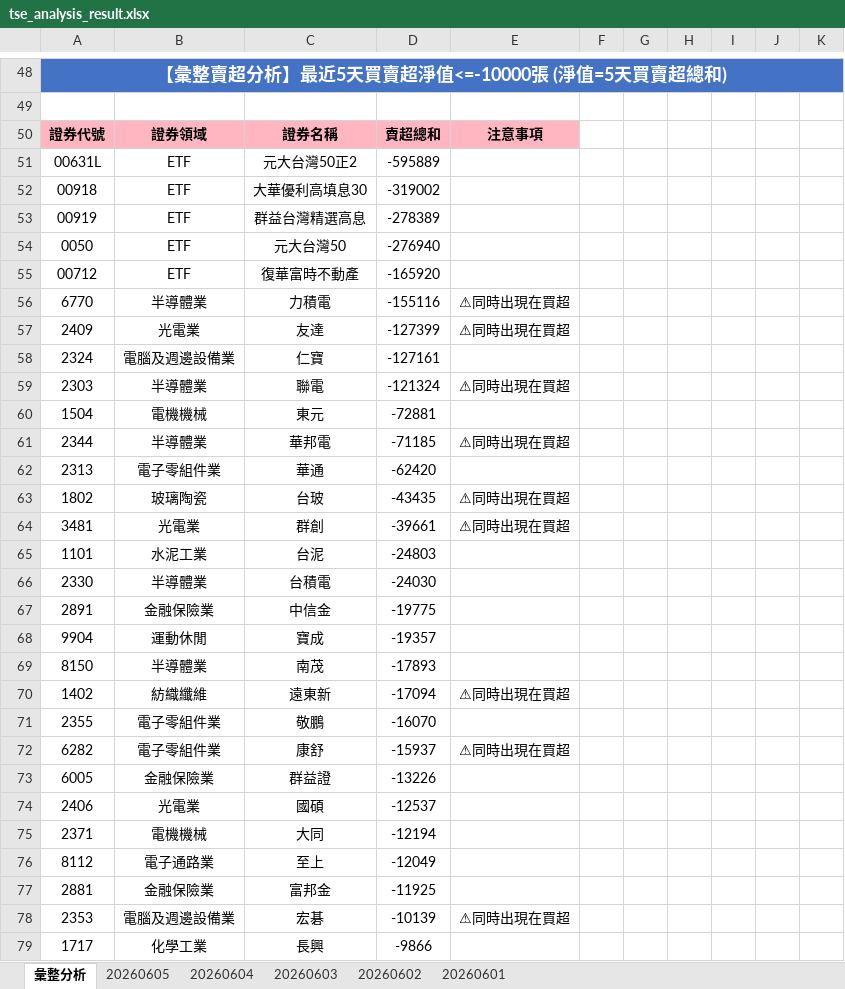
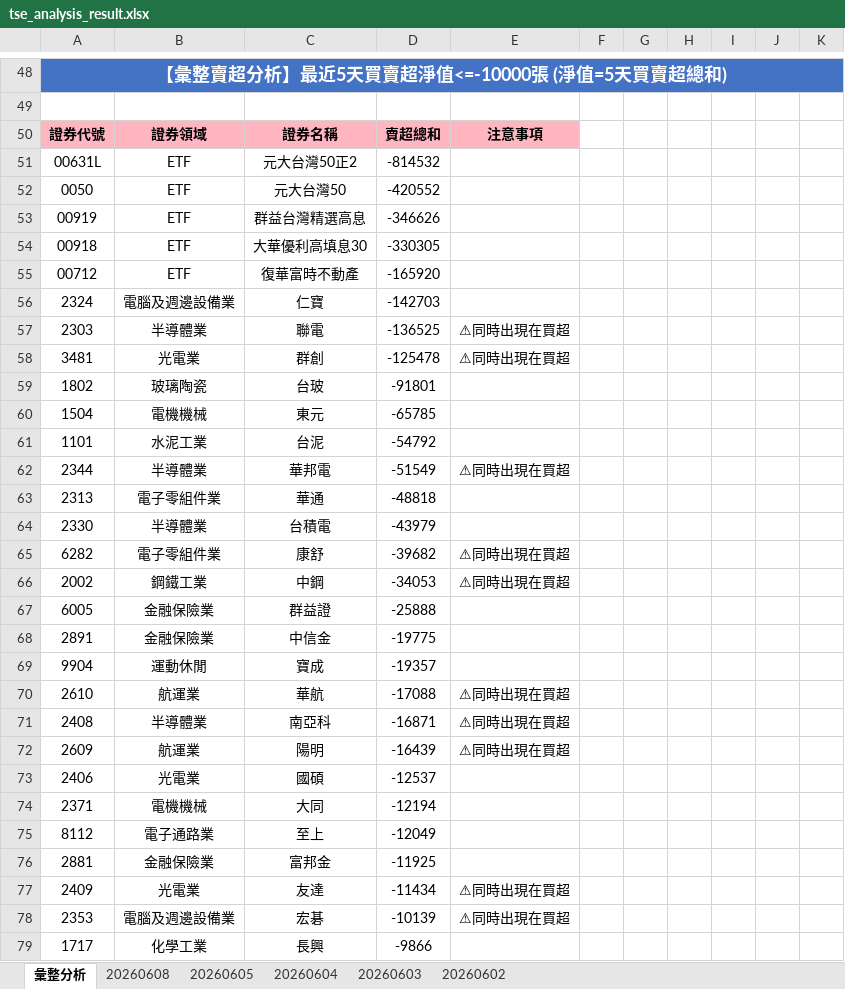
Before and after one commit to ccupcpop/GetDailyStock, an Excel workbook: StockInfo/tse_analysis_result.xlsx, sheet 彙整分析, drawn as a sheet; only a part is shown, gaps mark what is left out; values as stored, in another font and other column widths than the file's, no borders; removed rows and columns are numbered as before the commit, all else as after; the diff covers the shown part only; the diff names each change by its address in the sheet, - before the commit and + after, or states it on an @@ line.

```diff
--- a/StockInfo/tse_analysis_result.xlsx (sheet 彙整分析)
+++ b/StockInfo/tse_analysis_result.xlsx (sheet 彙整分析)
-sheet tab: 20260601
+sheet tab: 20260608
-D51: -595889
+D51: -814532
-row 52: 00918 | ETF | 大華優利高填息30 | -319002
-row 53: 00919 | ETF | 群益台灣精選高息 | -278389
-D52: -276940
+D52: -420552
+row 53: 00919 | ETF | 群益台灣精選高息 | -346626
+row 54: 00918 | ETF | 大華優利高填息30 | -330305
-row 56: 6770 | 半導體業 | 力積電 | -155116 | ⚠同時出現在買超
-row 57: 2409 | 光電業 | 友達 | -127399 | ⚠同時出現在買超
-D56: -127161
+D56: -142703
-D57: -121324
+D57: -136525
+row 58: 3481 | 光電業 | 群創 | -125478 | ⚠同時出現在買超
+row 59: 1802 | 玻璃陶瓷 | 台玻 | -91801
-D60: -72881
+D60: -65785
+row 61: 1101 | 水泥工業 | 台泥 | -54792
-D62: -71185
+D62: -51549
-D63: -62420
+D63: -48818
-row 63: 1802 | 玻璃陶瓷 | 台玻 | -43435 | ⚠同時出現在買超
-row 64: 3481 | 光電業 | 群創 | -39661 | ⚠同時出現在買超
-row 65: 1101 | 水泥工業 | 台泥 | -24803
-D64: -24030
+D64: -43979
+row 65: 6282 | 電子零組件業 | 康舒 | -39682 | ⚠同時出現在買超
+row 66: 2002 | 鋼鐵工業 | 中鋼 | -34053 | ⚠同時出現在買超
+row 67: 6005 | 金融保險業 | 群益證 | -25888
-row 69: 8150 | 半導體業 | 南茂 | -17893
-row 70: 1402 | 紡織纖維 | 遠東新 | -17094 | ⚠同時出現在買超
-row 71: 2355 | 電子零組件業 | 敬鵬 | -16070
-row 72: 6282 | 電子零組件業 | 康舒 | -15937 | ⚠同時出現在買超
-row 73: 6005 | 金融保險業 | 群益證 | -13226
+row 70: 2610 | 航運業 | 華航 | -17088 | ⚠同時出現在買超
+row 71: 2408 | 半導體業 | 南亞科 | -16871 | ⚠同時出現在買超
+row 72: 2609 | 航運業 | 陽明 | -16439 | ⚠同時出現在買超
+row 77: 2409 | 光電業 | 友達 | -11434 | ⚠同時出現在買超
```
Also changed, not shown: 42 added rows, 40 removed rows and 37 edited cells elsewhere in this sheet, sheet 20260605, StockInfo/otc_analysis_result.xlsx, 12 other files.
